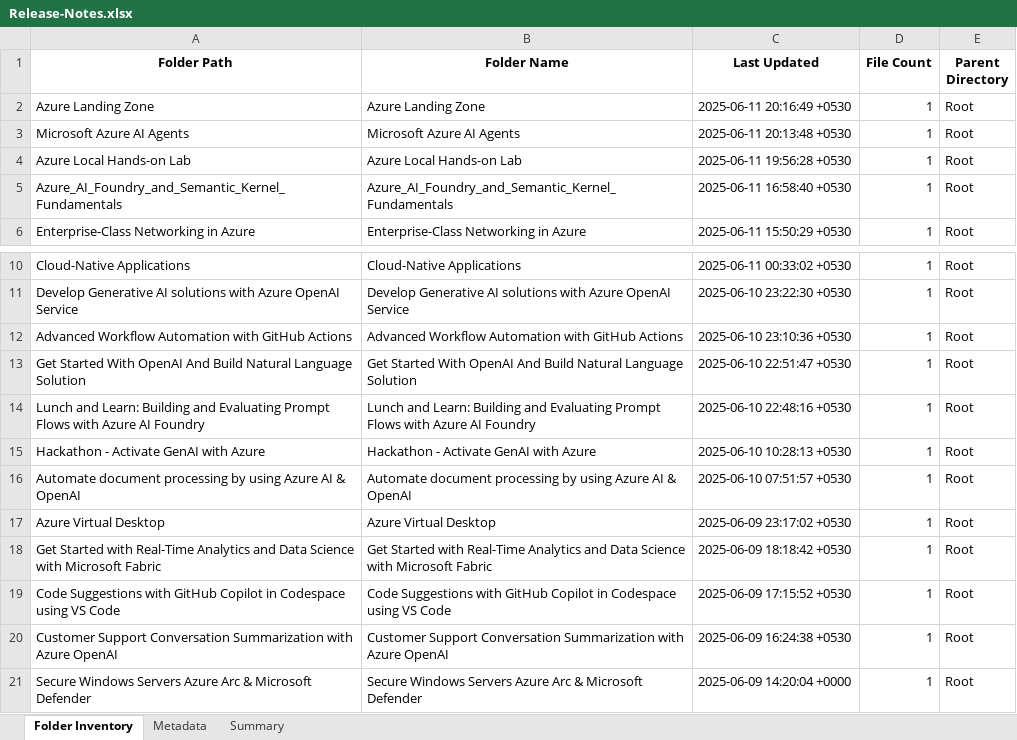
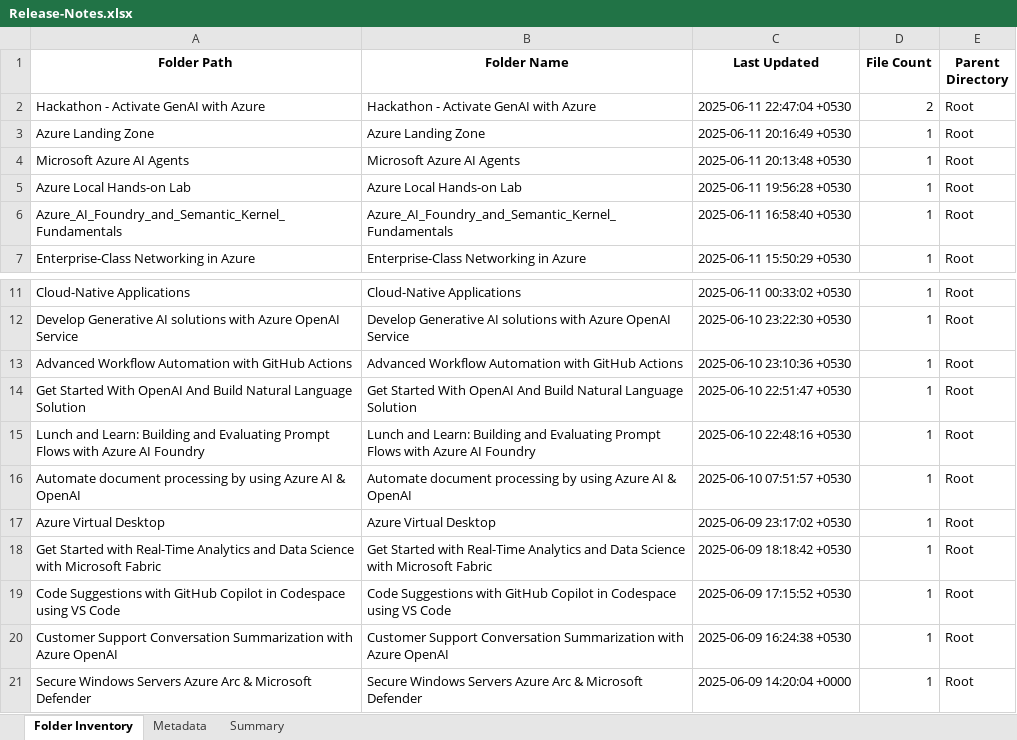
Before and after one commit to shivamujawame/MS-Innovation-Release-Notes, an Excel workbook: Release-Notes.xlsx, sheet Folder Inventory, drawn as a sheet; only a part is shown, gaps mark what is left out; values as stored, in another font and other column widths than the file's, no borders; removed rows and columns are numbered as before the commit, all else as after; the diff names each change by its address in the sheet, - before the commit and + after, or states it on an @@ line.

```diff
--- a/Release-Notes.xlsx (sheet Folder Inventory)
+++ b/Release-Notes.xlsx (sheet Folder Inventory)
+row 2: Hackathon - Activate GenAI with Azure | Hackathon - Activate GenAI with Azure | 2025-06-11 22:47:04 +0530 | 2 | Root
-row 15: Hackathon - Activate GenAI with Azure | Hackathon - Activate GenAI with Azure | 2025-06-10 10:28:13 +0530 | 1 | Root
```
Also changed, not shown: sheet Metadata, sheet Summary.
